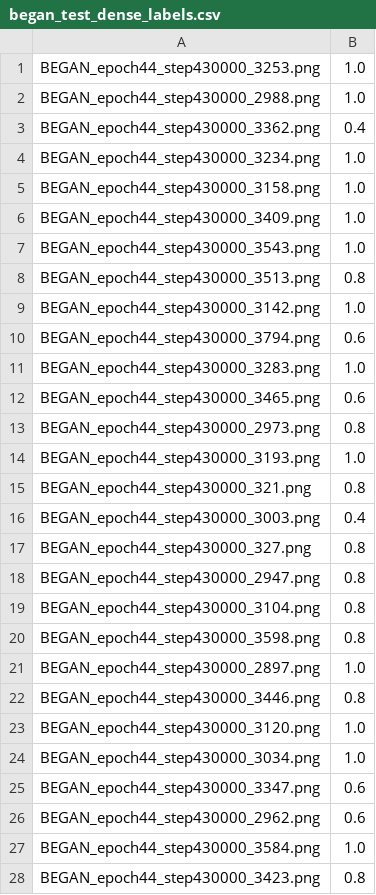
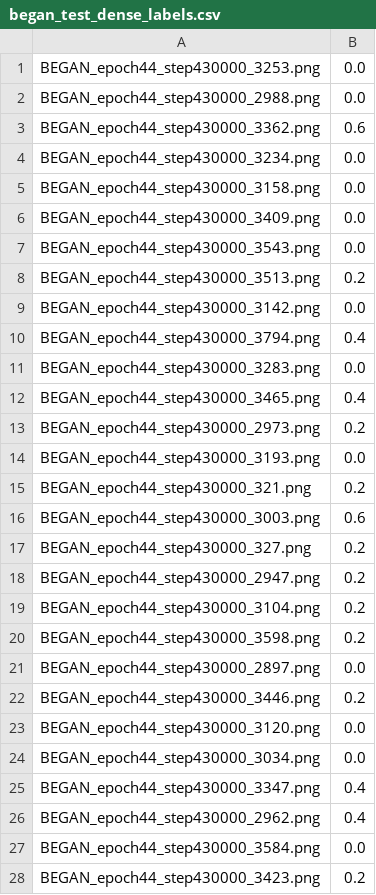
Before and after one commit to kolchinski/humanception-score, a CSV file: distances/dense_labels/began_test_dense_labels.csv, drawn as a sheet; only a part is shown; the diff covers the shown part only.

Commit message:
Fixed dense labels to be consistent - now the proportions are the proportion of humans that labeled each image as real

```diff
--- a/distances/dense_labels/began_test_dense_labels.csv
+++ b/distances/dense_labels/began_test_dense_labels.csv
@@ -1,28 +1,28 @@
-BEGAN_epoch44_step430000_3253.png,1.0
-BEGAN_epoch44_step430000_2988.png,1.0
-BEGAN_epoch44_step430000_3362.png,0.4
-BEGAN_epoch44_step430000_3234.png,1.0
-BEGAN_epoch44_step430000_3158.png,1.0
-BEGAN_epoch44_step430000_3409.png,1.0
-BEGAN_epoch44_step430000_3543.png,1.0
-BEGAN_epoch44_step430000_3513.png,0.8
-BEGAN_epoch44_step430000_3142.png,1.0
-BEGAN_epoch44_step430000_3794.png,0.6
-BEGAN_epoch44_step430000_3283.png,1.0
-BEGAN_epoch44_step430000_3465.png,0.6
-BEGAN_epoch44_step430000_2973.png,0.8
-BEGAN_epoch44_step430000_3193.png,1.0
-BEGAN_epoch44_step430000_321.png,0.8
-BEGAN_epoch44_step430000_3003.png,0.4
-BEGAN_epoch44_step430000_327.png,0.8
-BEGAN_epoch44_step430000_2947.png,0.8
-BEGAN_epoch44_step430000_3104.png,0.8
-BEGAN_epoch44_step430000_3598.png,0.8
-BEGAN_epoch44_step430000_2897.png,1.0
-BEGAN_epoch44_step430000_3446.png,0.8
-BEGAN_epoch44_step430000_3120.png,1.0
-BEGAN_epoch44_step430000_3034.png,1.0
-BEGAN_epoch44_step430000_3347.png,0.6
-BEGAN_epoch44_step430000_2962.png,0.6
-BEGAN_epoch44_step430000_3584.png,1.0
-BEGAN_epoch44_step430000_3423.png,0.8
+BEGAN_epoch44_step430000_3253.png,0.0
+BEGAN_epoch44_step430000_2988.png,0.0
+BEGAN_epoch44_step430000_3362.png,0.6
+BEGAN_epoch44_step430000_3234.png,0.0
+BEGAN_epoch44_step430000_3158.png,0.0
+BEGAN_epoch44_step430000_3409.png,0.0
+BEGAN_epoch44_step430000_3543.png,0.0
+BEGAN_epoch44_step430000_3513.png,0.2
+BEGAN_epoch44_step430000_3142.png,0.0
+BEGAN_epoch44_step430000_3794.png,0.4
+BEGAN_epoch44_step430000_3283.png,0.0
+BEGAN_epoch44_step430000_3465.png,0.4
+BEGAN_epoch44_step430000_2973.png,0.2
+BEGAN_epoch44_step430000_3193.png,0.0
+BEGAN_epoch44_step430000_321.png,0.2
+BEGAN_epoch44_step430000_3003.png,0.6
+BEGAN_epoch44_step430000_327.png,0.2
+BEGAN_epoch44_step430000_2947.png,0.2
+BEGAN_epoch44_step430000_3104.png,0.2
+BEGAN_epoch44_step430000_3598.png,0.2
+BEGAN_epoch44_step430000_2897.png,0.0
+BEGAN_epoch44_step430000_3446.png,0.2
+BEGAN_epoch44_step430000_3120.png,0.0
+BEGAN_epoch44_step430000_3034.png,0.0
+BEGAN_epoch44_step430000_3347.png,0.4
+BEGAN_epoch44_step430000_2962.png,0.4
+BEGAN_epoch44_step430000_3584.png,0.0
+BEGAN_epoch44_step430000_3423.png,0.2
```
Also changed, not shown: 168 edited cells elsewhere in this file, distances/dense_labels/began_val_dense_labels.csv, distances/dense_labels/progan_test_dense_labels.csv, 7 other files.
